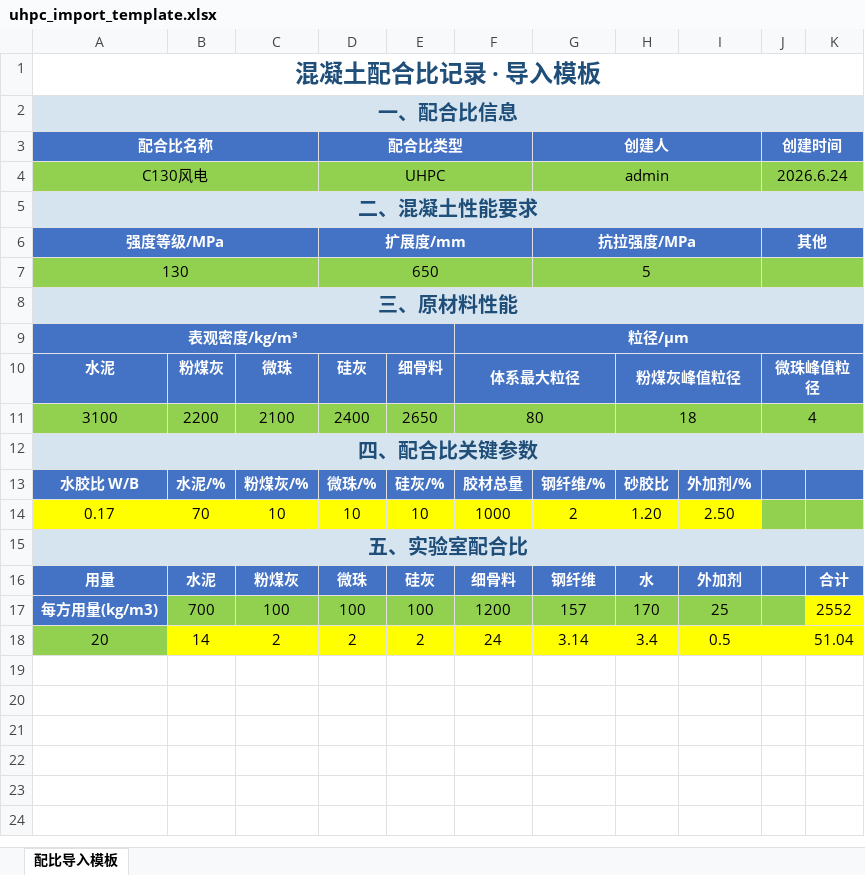
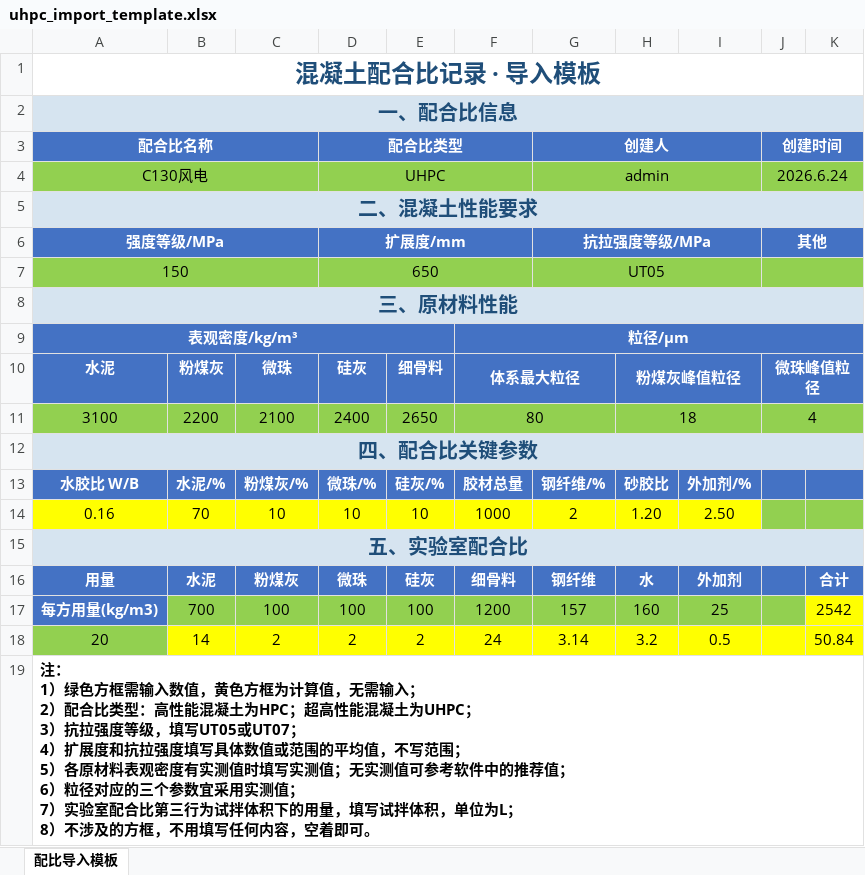
Before and after one commit to smilesand/shuini, an Excel workbook: frontend/public/uhpc_import_template.xlsx, sheet 配比导入模板, drawn as a sheet; values as stored, in another font and other column widths than the file's, no borders; removed rows and columns are numbered as before the commit, all else as after; ↵ is a line break in a cell; the diff names each change by its address in the sheet, - before the commit and + after, or states it on an @@ line.

```diff
--- a/frontend/public/uhpc_import_template.xlsx (sheet 配比导入模板)
+++ b/frontend/public/uhpc_import_template.xlsx (sheet 配比导入模板)
-G6: 抗拉强度/MPa
+G6: 抗拉强度等级/MPa
-row 7: 130 |  |  | 650 |  |  | 5
+row 7: 150 |  |  | 650 |  |  | UT05
-A14: 0.17
+A14: 0.16
-H17: 170
+H17: 160
-K17: 2552
+K17: 2542
-H18: 3.4
+H18: 3.2
-K18: 51.04
+K18: 50.84
+row 19: 注： ↵ 1）绿色方框需输入数值，黄色方框为计算值，无需输入； ↵ 2）配合比类型：高性能混凝土为HPC；超高性能混凝土为UHPC； ↵ 3）抗拉强度等级，填写UT05或UT07； ↵ 4）扩展度和抗拉强度填写具体数值或范围的平均值，不写范围； ↵ 5）各原材料表观密度有实测值时填写实测值；无实测值可参考软件中的推荐值； ↵ 6）粒径对应的三个参数宜采用实测值； ↵ 7）实验室配合比第三行为试拌体积下的用量，填写试拌体积，单位为L； ↵ 8）不涉及的方框，不用填写任何内容，空着即可。
```
Also changed, not shown: frontend/public/hpc_import_template.xlsx, 4 other files.
